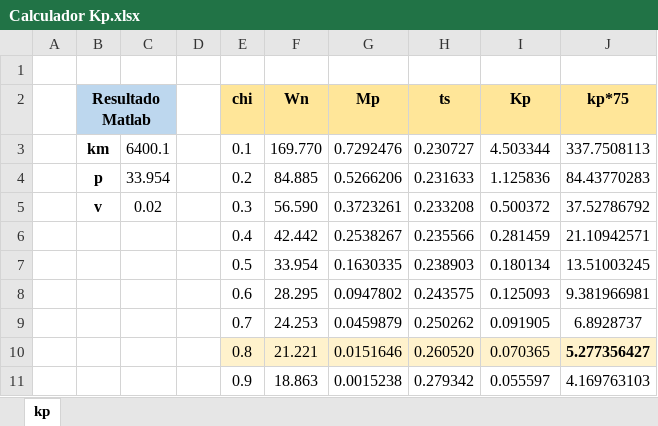
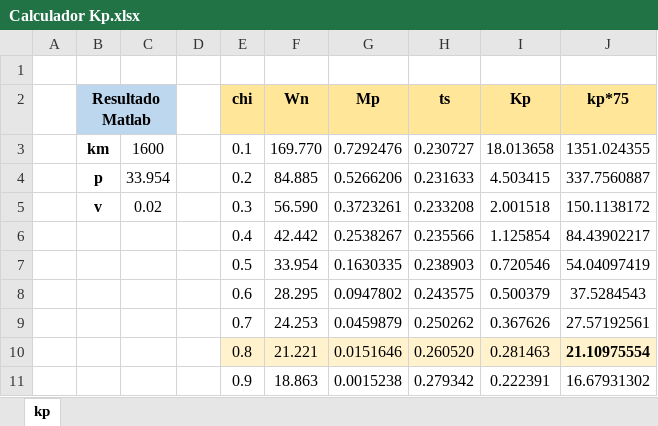
Before and after one commit to VictorLoureiro/SECO-E2, an Excel workbook: Calculador Kp.xlsx, sheet kp, drawn as a sheet; values as stored, in another font and other column widths than the file's, no borders; the diff names each change by its address in the sheet, - before the commit and + after, or states it on an @@ line.

```diff
--- a/Calculador Kp.xlsx (sheet kp)
+++ b/Calculador Kp.xlsx (sheet kp)
-C3: 6400.1
+C3: 1600
-I3 (Kp): 4.503344
+I3 (Kp): 18.013658
-J3 (kp*75): 337.7508113
+J3 (kp*75): 1351.024355
-I4 (Kp): 1.125836
+I4 (Kp): 4.503415
-J4 (kp*75): 84.43770283
+J4 (kp*75): 337.7560887
-I5 (Kp): 0.500372
+I5 (Kp): 2.001518
-J5 (kp*75): 37.52786792
+J5 (kp*75): 150.1138172
-I6 (Kp): 0.281459
+I6 (Kp): 1.125854
-J6 (kp*75): 21.10942571
+J6 (kp*75): 84.43902217
-I7 (Kp): 0.180134
+I7 (Kp): 0.720546
-J7 (kp*75): 13.51003245
+J7 (kp*75): 54.04097419
-I8 (Kp): 0.125093
+I8 (Kp): 0.500379
-J8 (kp*75): 9.381966981
+J8 (kp*75): 37.5284543
-I9 (Kp): 0.091905
+I9 (Kp): 0.367626
-J9 (kp*75): 6.8928737
+J9 (kp*75): 27.57192561
-I10 (Kp): 0.070365
+I10 (Kp): 0.281463
-J10 (kp*75): 5.277356427
+J10 (kp*75): 21.10975554
-I11 (Kp): 0.055597
+I11 (Kp): 0.222391
-J11 (kp*75): 4.169763103
+J11 (kp*75): 16.67931302
```
Also changed, not shown: 1 other file.
